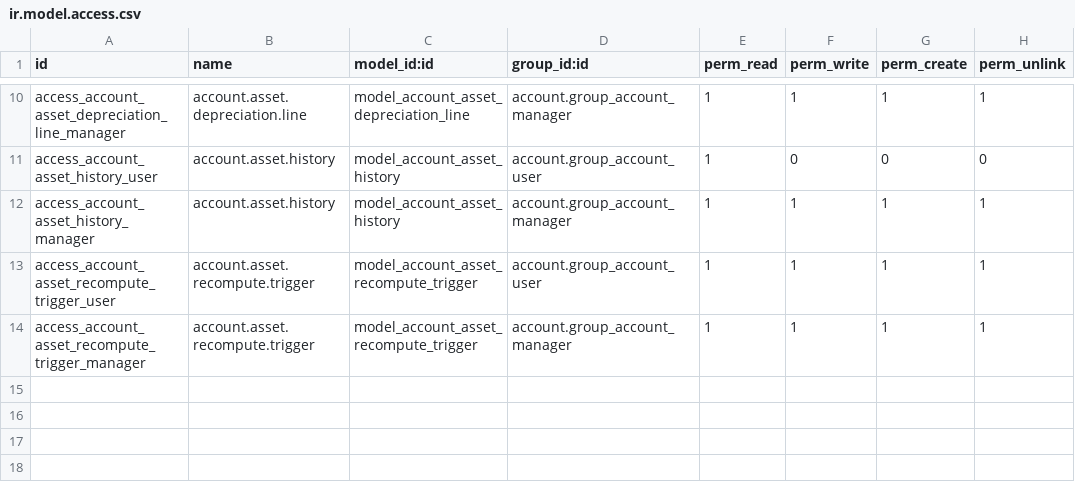
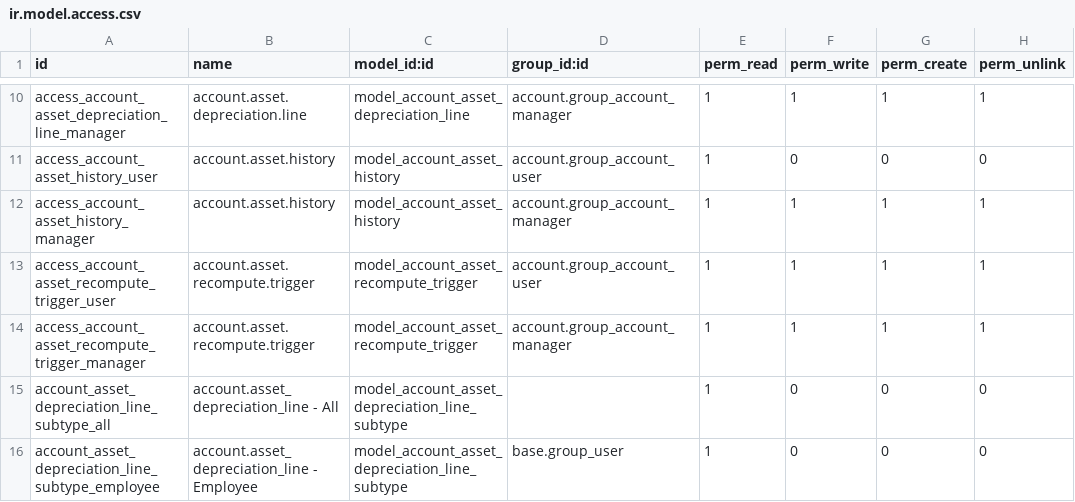
Before and after one commit to open-synergy/opnsynid-fixed-asset, a CSV file: fixed_asset/security/ir.model.access.csv, drawn as a sheet; only a part is shown, gaps mark what is left out; the diff names each change by its address in the sheet, - before the commit and + after, or states it on an @@ line.

Commit message:
[8.0.2.0.0][fixed_asset]

```diff
--- a/fixed_asset/security/ir.model.access.csv
+++ b/fixed_asset/security/ir.model.access.csv
+row 15: account_asset_depreciation_line_subtype_all | account.asset_depreciation_line - All | model_account_asset_depreciation_line_subtype |  | 1 | 0 | 0 | 0
+row 16: account_asset_depreciation_line_subtype_employee | account.asset_depreciation_line - Employee | model_account_asset_depreciation_line_subtype | base.group_user | 1 | 0 | 0 | 0
```
Also changed, not shown: 6 other files.
